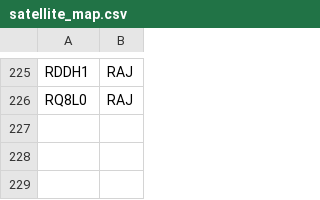
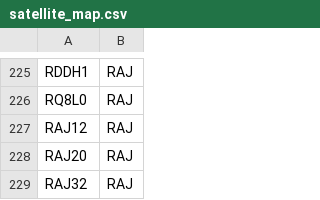
Before and after one commit to renalreg/registry-codes, a CSV file: tables/satellite_map/satellite_map.csv, drawn as a sheet; only a part is shown, gaps mark what is left out.

Commit message:
Update satellite_map.csv

```diff
--- a/tables/satellite_map/satellite_map.csv
+++ b/tables/satellite_map/satellite_map.csv
@@ -226 +226,4 @@ RDDH1,RAJ
 RQ8L0,RAJ
+RAJ12,RAJ
+RAJ20,RAJ
+RAJ32,RAJ
```
